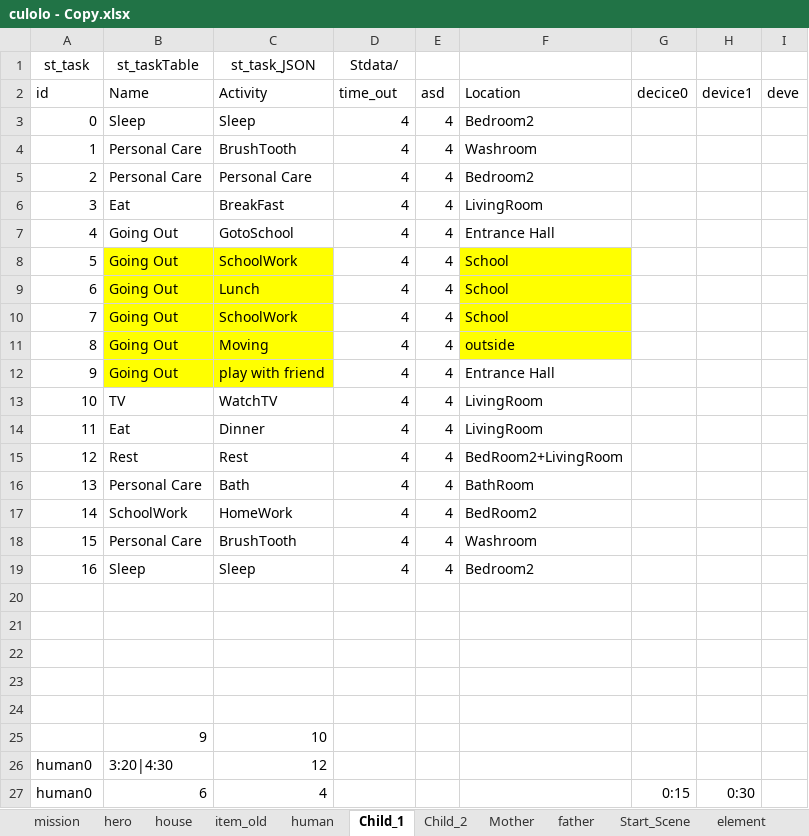
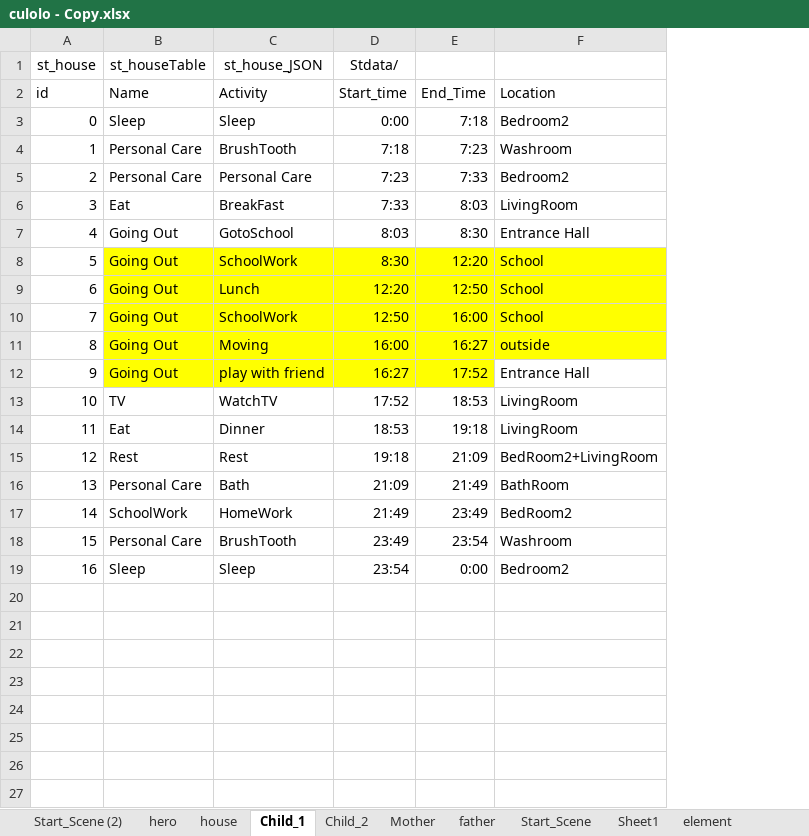
Before and after one commit to Cupham/iHouseSim, an Excel workbook: excel/culolo - Copy.xlsx, sheet Child_1, drawn as a sheet; only a part is shown; values as stored, in another font and other column widths than the file's, no borders; charts and pictures not drawn; removed rows and columns are numbered as before the commit, all else as after; the diff covers the shown part only; the diff names each change by its address in the sheet, - before the commit and + after, or states it on an @@ line.

```diff
--- a/excel/culolo - Copy.xlsx (sheet Child_1)
+++ b/excel/culolo - Copy.xlsx (sheet Child_1)
-sheet tab: mission
-sheet tab: item_old
-sheet tab: human
+sheet tab: Start_Scene (2)
+sheet tab: Sheet1
-column E, rows 2-19: asd | 4 | 4 | 4 | 4 | 4 | 4 | 4 | 4 | 4 | 4 | 4 | 4 | 4 | 4 | 4 | 4 | 4
+column E, rows 2-19: End_Time | 7:18 | 7:23 | 7:33 | 8:03 | 8:30 | 12:20 | 12:50 | 16:00 | 16:27 | 17:52 | 18:53 | 19:18 | 21:09 | 21:49 | 23:49 | 23:54 | 0:00
-column G, row 2: decice0
-column H, row 2: device1
-column I, row 2: deve
@@ column A (st_house) renumbered in row 1 @@
-B1: st_taskTable
+B1: st_houseTable
-C1: st_task_JSON
+C1: st_house_JSON
-D2 (Stdata/): time_out
+D2 (Stdata/): Start_time
-D3 (Stdata/): 4
+D3 (Stdata/): 0:00
-D4 (Stdata/): 4
+D4 (Stdata/): 7:18
-D5 (Stdata/): 4
+D5 (Stdata/): 7:23
-D6 (Stdata/): 4
+D6 (Stdata/): 7:33
-D7 (Stdata/): 4
+D7 (Stdata/): 8:03
-D8 (Stdata/): 4
+D8 (Stdata/): 8:30
-D8:D12 fill: none
+D8:D12 fill: #FFFF00
-D9 (Stdata/): 4
+D9 (Stdata/): 12:20
-D10 (Stdata/): 4
+D10 (Stdata/): 12:50
-D11 (Stdata/): 4
+D11 (Stdata/): 16:00
-D12 (Stdata/): 4
+D12 (Stdata/): 16:27
-D13 (Stdata/): 4
+D13 (Stdata/): 17:52
-D14 (Stdata/): 4
+D14 (Stdata/): 18:53
-D15 (Stdata/): 4
+D15 (Stdata/): 19:18
-D16 (Stdata/): 4
+D16 (Stdata/): 21:09
-D17 (Stdata/): 4
+D17 (Stdata/): 21:49
-D18 (Stdata/): 4
+D18 (Stdata/): 23:49
-D19 (Stdata/): 4
+D19 (Stdata/): 23:54
-row 20: (empty)
-row 21: (empty)
-row 22: (empty)
-row 23: (empty)
-row 24: (empty)
-row 25:  | 9 | 10
-row 26: human0 | 3:20|4:30 | 12
-row 27: human0 | 6 | 4 |  |  |  | 0:15 | 0:30
```
Also changed, not shown: 2 removed rows elsewhere in this sheet, sheet Start_Scene, sheet Child_2, sheet entity, charts or pictures, 19 other files.
